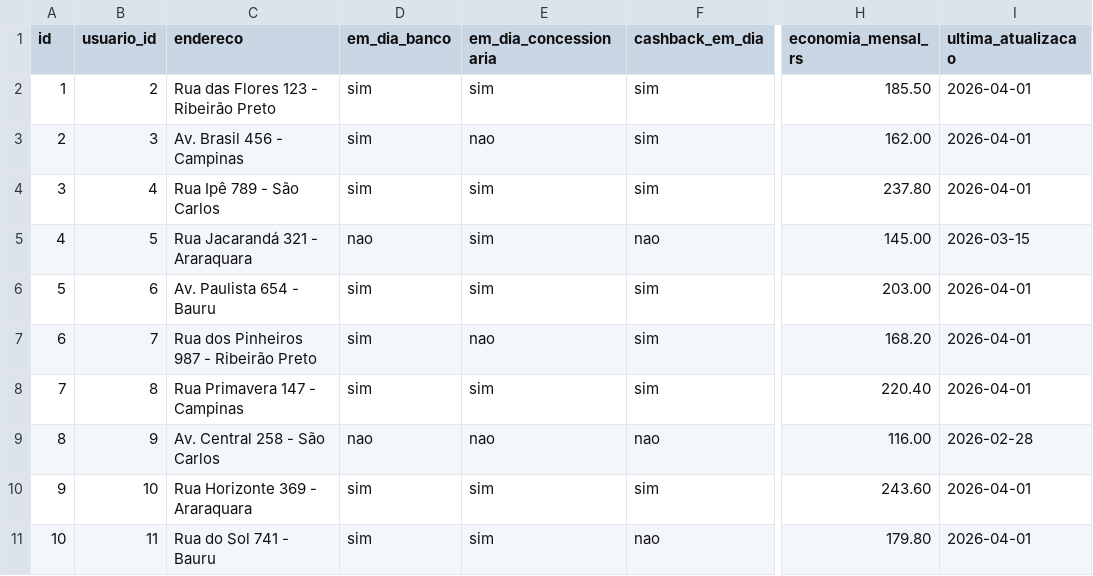
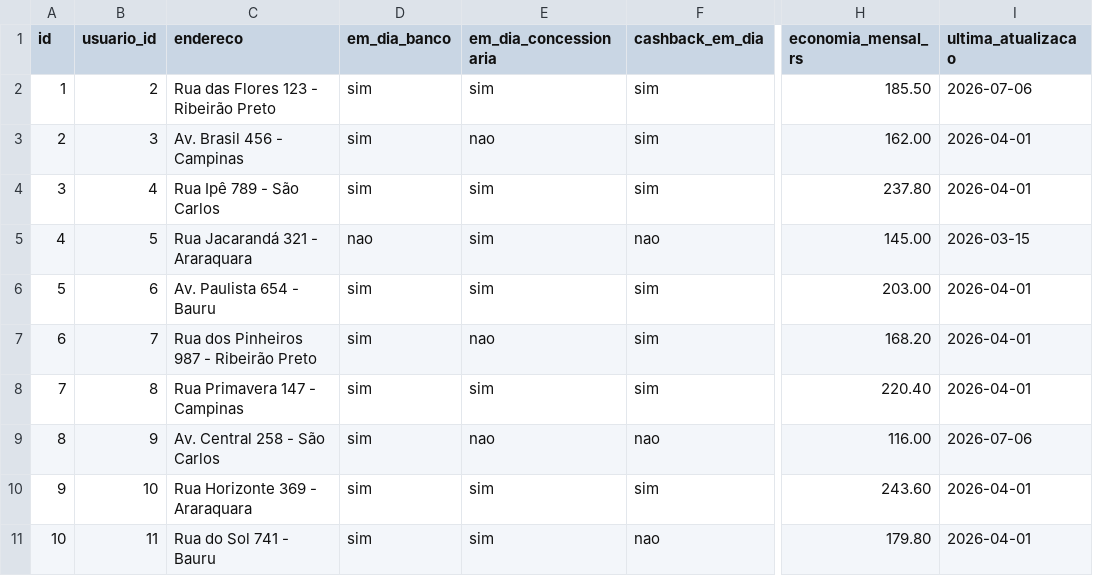
Before and after one commit to mariavictoriaf/Eng_soc, a CSV file: data/residencias.csv, drawn as a sheet; only a part is shown, gaps mark what is left out; the diff names each change by its address in the sheet, - before the commit and + after, or states it on an @@ line.

```diff
--- a/data/residencias.csv
+++ b/data/residencias.csv
-I2 (ultima_atualizacao): 2026-04-01
+I2 (ultima_atualizacao): 2026-07-06
-D9 (em_dia_banco): nao
+D9 (em_dia_banco): sim
-I9 (ultima_atualizacao): 2026-02-28
+I9 (ultima_atualizacao): 2026-07-06
```
Also changed, not shown: data/usinas.csv, 21 other files.
